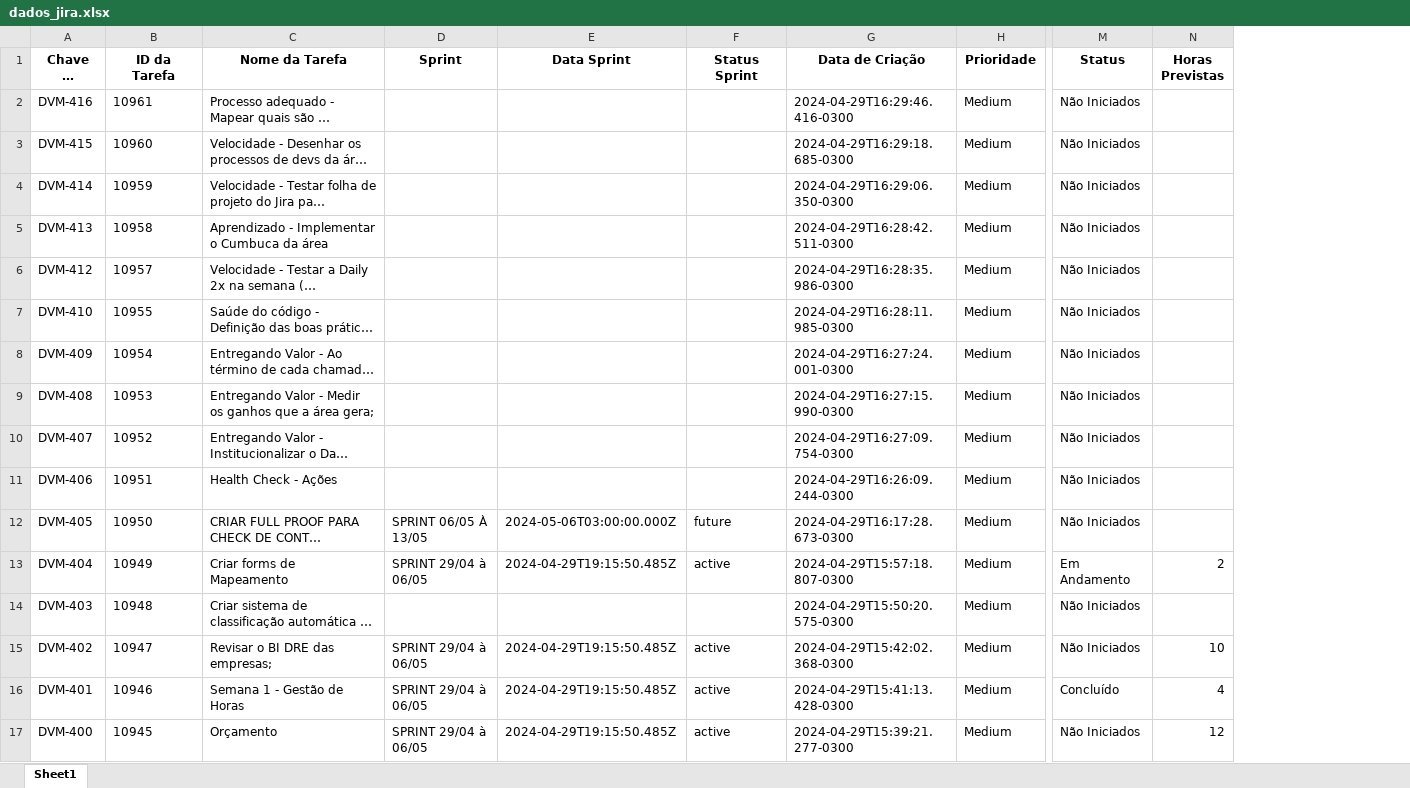
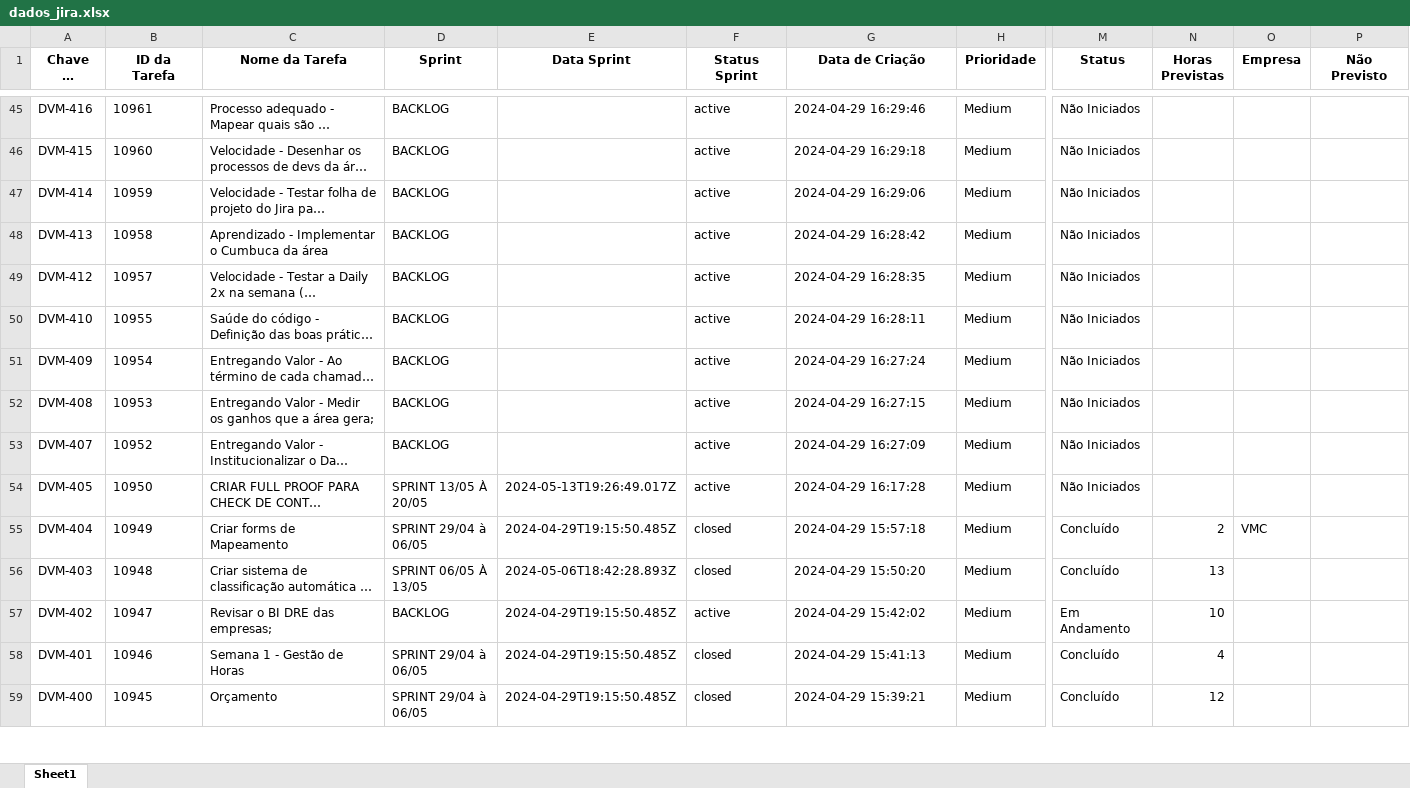
Before and after one commit to adznn7B/Projetos, an Excel workbook: dados_jira.xlsx, sheet Sheet1, drawn as a sheet; only a part is shown, gaps mark what is left out; long unchanged cells end in …; values as stored, in another font and other column widths than the file's, no borders; removed rows and columns are numbered as before the commit, all else as after; rows hold the shown columns only; the diff covers the shown part only; the diff names each change by its address in the sheet, - before the commit and + after, or states it on an @@ line.

Commit message:
Empresa e Não previsto

```diff
--- a/dados_jira.xlsx (sheet Sheet1)
+++ b/dados_jira.xlsx (sheet Sheet1)
+column O (Empresa), row 55: VMC
+column P (Não Previsto), empty
-D45:D53 (Sprint): (empty)
+D45:D53 (Sprint): BACKLOG
-F45:F53 (Status Sprint): (empty)
+F45:F53 (Status Sprint): active
-G45 (Data de Criação): 2024-04-29T16:29:46.416-0300
+G45 (Data de Criação): 2024-04-29 16:29:46
-G46 (Data de Criação): 2024-04-29T16:29:18.685-0300
+G46 (Data de Criação): 2024-04-29 16:29:18
-G47 (Data de Criação): 2024-04-29T16:29:06.350-0300
+G47 (Data de Criação): 2024-04-29 16:29:06
-G48 (Data de Criação): 2024-04-29T16:28:42.511-0300
+G48 (Data de Criação): 2024-04-29 16:28:42
-G49 (Data de Criação): 2024-04-29T16:28:35.986-0300
+G49 (Data de Criação): 2024-04-29 16:28:35
-G50 (Data de Criação): 2024-04-29T16:28:11.985-0300
+G50 (Data de Criação): 2024-04-29 16:28:11
-G51 (Data de Criação): 2024-04-29T16:27:24.001-0300
+G51 (Data de Criação): 2024-04-29 16:27:24
-G52 (Data de Criação): 2024-04-29T16:27:15.990-0300
+G52 (Data de Criação): 2024-04-29 16:27:15
-G53 (Data de Criação): 2024-04-29T16:27:09.754-0300
+G53 (Data de Criação): 2024-04-29 16:27:09
-row 11: DVM-406 | 10951 | Health Check - Ações |  |  |  | 2024-04-29T16:26:09.244-0300 | Medium | Não Iniciados
-D54 (Sprint): SPRINT 06/05 À 13/05
+D54 (Sprint): SPRINT 13/05 À 20/05
-E54 (Data Sprint): 2024-05-06T03:00:00.000Z
+E54 (Data Sprint): 2024-05-13T19:26:49.017Z
-F54 (Status Sprint): future
+F54 (Status Sprint): active
-G54 (Data de Criação): 2024-04-29T16:17:28.673-0300
+G54 (Data de Criação): 2024-04-29 16:17:28
-F55 (Status Sprint): active
+F55 (Status Sprint): closed
-G55 (Data de Criação): 2024-04-29T15:57:18.807-0300
+G55 (Data de Criação): 2024-04-29 15:57:18
-M55 (Status): Em Andamento
+M55 (Status): Concluído
-D56 (Sprint): (empty)
+D56 (Sprint): SPRINT 06/05 À 13/05
-E56 (Data Sprint): (empty)
+E56 (Data Sprint): 2024-05-06T18:42:28.893Z
-F56 (Status Sprint): (empty)
+F56 (Status Sprint): closed
-G56 (Data de Criação): 2024-04-29T15:50:20.575-0300
+G56 (Data de Criação): 2024-04-29 15:50:20
-M56 (Status): Não Iniciados
+M56 (Status): Concluído
-N56 (Horas Previstas): (empty)
+N56 (Horas Previstas): 13
-D57 (Sprint): SPRINT 29/04 à 06/05
+D57 (Sprint): BACKLOG
-G57 (Data de Criação): 2024-04-29T15:42:02.368-0300
+G57 (Data de Criação): 2024-04-29 15:42:02
-M57 (Status): Não Iniciados
+M57 (Status): Em Andamento
-F58:F59 (Status Sprint): active
+F58:F59 (Status Sprint): closed
-G58 (Data de Criação): 2024-04-29T15:41:13.428-0300
+G58 (Data de Criação): 2024-04-29 15:41:13
-G59 (Data de Criação): 2024-04-29T15:39:21.277-0300
+G59 (Data de Criação): 2024-04-29 15:39:21
-M59 (Status): Não Iniciados
+M59 (Status): Concluído
```
Also changed, not shown: 43 added rows, 10 removed rows and 441 edited cells elsewhere in this sheet, 2 other files.
